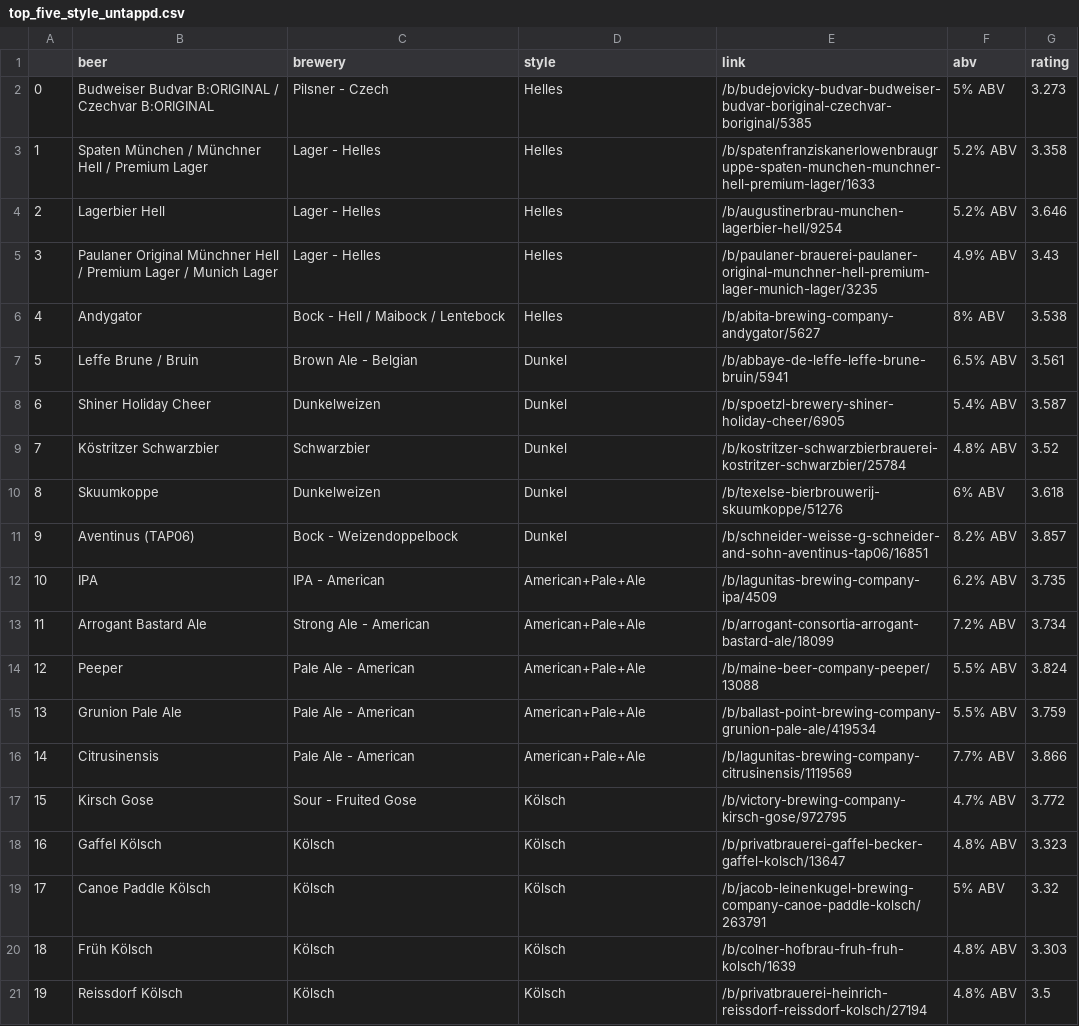
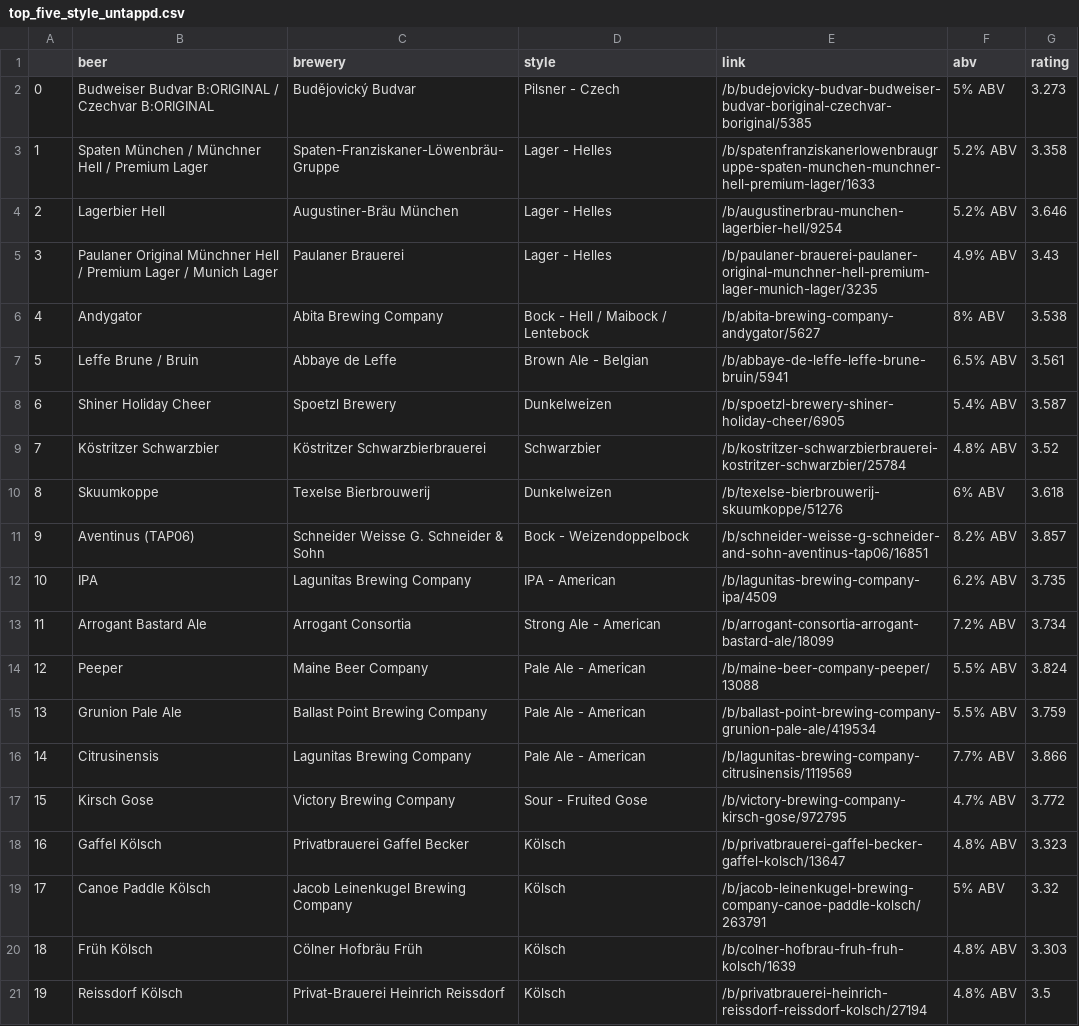
Before and after one commit to nowlansavage/beer_project, a CSV file: top_five_style_untappd.csv, drawn as a sheet; only a part is shown; the diff covers the shown part only.

Commit message:
adjusting top 5 of each

```diff
--- a/top_five_style_untappd.csv
+++ b/top_five_style_untappd.csv
@@ -1,21 +1,21 @@
 ,beer,brewery,style,link,abv,rating
-0,Budweiser Budvar B:ORIGINAL / Czechvar B:ORIGINAL,Pilsner - Czech,Helles,/b/budejovicky-budvar-budweiser-budvar-boriginal-czechvar-boriginal/5385,5% ABV,3.273
-1,Spaten München / Münchner Hell / Premium Lager,Lager - Helles,Helles,/b/spatenfranziskanerlowenbraugruppe-spaten-munchen-munchner-hell-premium-lager/1633,5.2% ABV,3.358
-2,Lagerbier Hell,Lager - Helles,Helles,/b/augustinerbrau-munchen-lagerbier-hell/9254,5.2% ABV,3.646
-3,Paulaner Original Münchner Hell / Premium Lager / Munich Lager,Lager - Helles,Helles,/b/paulaner-brauerei-paulaner-original-munchner-hell-premium-lager-munich-lager/3235,4.9% ABV,3.43
-4,Andygator,Bock - Hell / Maibock / Lentebock,Helles,/b/abita-brewing-company-andygator/5627,8% ABV,3.538
-5,Leffe Brune / Bruin,Brown Ale - Belgian,Dunkel,/b/abbaye-de-leffe-leffe-brune-bruin/5941,6.5% ABV,3.561
-6,Shiner Holiday Cheer,Dunkelweizen,Dunkel,/b/spoetzl-brewery-shiner-holiday-cheer/6905,5.4% ABV,3.587
-7,Köstritzer Schwarzbier,Schwarzbier,Dunkel,/b/kostritzer-schwarzbierbrauerei-kostritzer-schwarzbier/25784,4.8% ABV,3.52
-8,Skuumkoppe,Dunkelweizen,Dunkel,/b/texelse-bierbrouwerij-skuumkoppe/51276,6% ABV,3.618
-9,Aventinus (TAP06),Bock - Weizendoppelbock,Dunkel,/b/schneider-weisse-g-schneider-and-sohn-aventinus-tap06/16851,8.2% ABV,3.857
-10,IPA,IPA - American,American+Pale+Ale,/b/lagunitas-brewing-company-ipa/4509,6.2% ABV,3.735
-11,Arrogant Bastard Ale,Strong Ale - American,American+Pale+Ale,/b/arrogant-consortia-arrogant-bastard-ale/18099,7.2% ABV,3.734
-12,Peeper,Pale Ale - American,American+Pale+Ale,/b/maine-beer-company-peeper/13088,5.5% ABV,3.824
-13,Grunion Pale Ale,Pale Ale - American,American+Pale+Ale,/b/ballast-point-brewing-company-grunion-pale-ale/419534,5.5% ABV,3.759
-14,Citrusinensis,Pale Ale - American,American+Pale+Ale,/b/lagunitas-brewing-company-citrusinensis/1119569,7.7% ABV,3.866
-15,Kirsch Gose,Sour - Fruited Gose,Kölsch,/b/victory-brewing-company-kirsch-gose/972795,4.7% ABV,3.772
-16,Gaffel Kölsch,Kölsch,Kölsch,/b/privatbrauerei-gaffel-becker-gaffel-kolsch/13647,4.8% ABV,3.323
-17,Canoe Paddle Kölsch,Kölsch,Kölsch,/b/jacob-leinenkugel-brewing-company-canoe-paddle-kolsch/263791,5% ABV,3.32
-18,Früh Kölsch,Kölsch,Kölsch,/b/colner-hofbrau-fruh-fruh-kolsch/1639,4.8% ABV,3.303
-19,Reissdorf Kölsch,Kölsch,Kölsch,/b/privatbrauerei-heinrich-reissdorf-reissdorf-kolsch/27194,4.8% ABV,3.5
+0,Budweiser Budvar B:ORIGINAL / Czechvar B:ORIGINAL,Budějovický Budvar,Pilsner - Czech,/b/budejovicky-budvar-budweiser-budvar-boriginal-czechvar-boriginal/5385,5% ABV,3.273
+1,Spaten München / Münchner Hell / Premium Lager,Spaten-Franziskaner-Löwenbräu-Gruppe,Lager - Helles,/b/spatenfranziskanerlowenbraugruppe-spaten-munchen-munchner-hell-premium-lager/1633,5.2% ABV,3.358
+2,Lagerbier Hell,Augustiner-Bräu München,Lager - Helles,/b/augustinerbrau-munchen-lagerbier-hell/9254,5.2% ABV,3.646
+3,Paulaner Original Münchner Hell / Premium Lager / Munich Lager,Paulaner Brauerei,Lager - Helles,/b/paulaner-brauerei-paulaner-original-munchner-hell-premium-lager-munich-lager/3235,4.9% ABV,3.43
+4,Andygator,Abita Brewing Company,Bock - Hell / Maibock / Lentebock,/b/abita-brewing-company-andygator/5627,8% ABV,3.538
+5,Leffe Brune / Bruin,Abbaye de Leffe,Brown Ale - Belgian,/b/abbaye-de-leffe-leffe-brune-bruin/5941,6.5% ABV,3.561
+6,Shiner Holiday Cheer,Spoetzl Brewery,Dunkelweizen,/b/spoetzl-brewery-shiner-holiday-cheer/6905,5.4% ABV,3.587
+7,Köstritzer Schwarzbier,Köstritzer Schwarzbierbrauerei,Schwarzbier,/b/kostritzer-schwarzbierbrauerei-kostritzer-schwarzbier/25784,4.8% ABV,3.52
+8,Skuumkoppe,Texelse Bierbrouwerij,Dunkelweizen,/b/texelse-bierbrouwerij-skuumkoppe/51276,6% ABV,3.618
+9,Aventinus (TAP06),Schneider Weisse G. Schneider & Sohn,Bock - Weizendoppelbock,/b/schneider-weisse-g-schneider-and-sohn-aventinus-tap06/16851,8.2% ABV,3.857
+10,IPA,Lagunitas Brewing Company,IPA - American,/b/lagunitas-brewing-company-ipa/4509,6.2% ABV,3.735
+11,Arrogant Bastard Ale,Arrogant Consortia,Strong Ale - American,/b/arrogant-consortia-arrogant-bastard-ale/18099,7.2% ABV,3.734
+12,Peeper,Maine Beer Company,Pale Ale - American,/b/maine-beer-company-peeper/13088,5.5% ABV,3.824
+13,Grunion Pale Ale,Ballast Point Brewing Company,Pale Ale - American,/b/ballast-point-brewing-company-grunion-pale-ale/419534,5.5% ABV,3.759
+14,Citrusinensis,Lagunitas Brewing Company,Pale Ale - American,/b/lagunitas-brewing-company-citrusinensis/1119569,7.7% ABV,3.866
+15,Kirsch Gose,Victory Brewing Company,Sour - Fruited Gose,/b/victory-brewing-company-kirsch-gose/972795,4.7% ABV,3.772
+16,Gaffel Kölsch,Privatbrauerei Gaffel Becker,Kölsch,/b/privatbrauerei-gaffel-becker-gaffel-kolsch/13647,4.8% ABV,3.323
+17,Canoe Paddle Kölsch,Jacob Leinenkugel Brewing Company,Kölsch,/b/jacob-leinenkugel-brewing-company-canoe-paddle-kolsch/263791,5% ABV,3.32
+18,Früh Kölsch,Cölner Hofbräu Früh,Kölsch,/b/colner-hofbrau-fruh-fruh-kolsch/1639,4.8% ABV,3.303
+19,Reissdorf Kölsch,Privat-Brauerei Heinrich Reissdorf ,Kölsch,/b/privatbrauerei-heinrich-reissdorf-reissdorf-kolsch/27194,4.8% ABV,3.5
```
Also changed, not shown: 60 edited cells elsewhere in this file.
